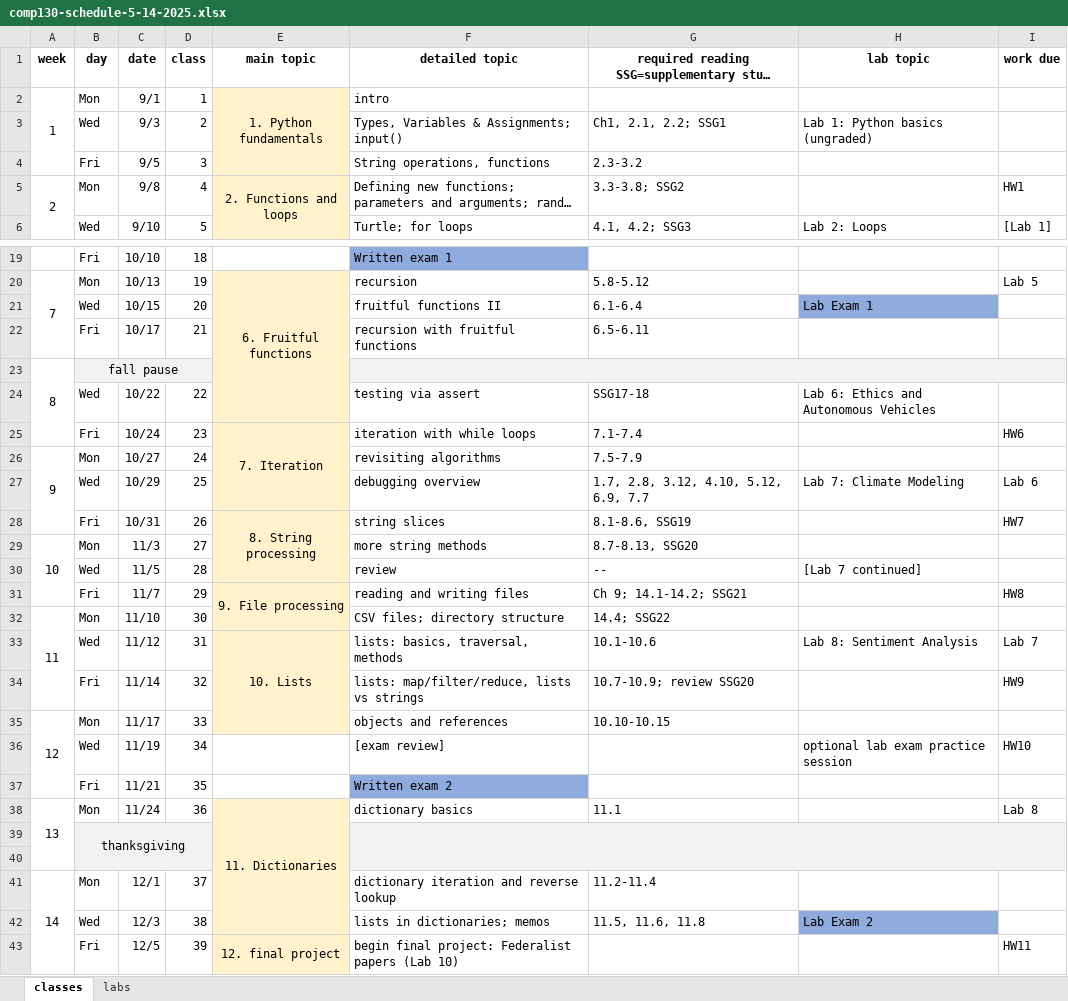
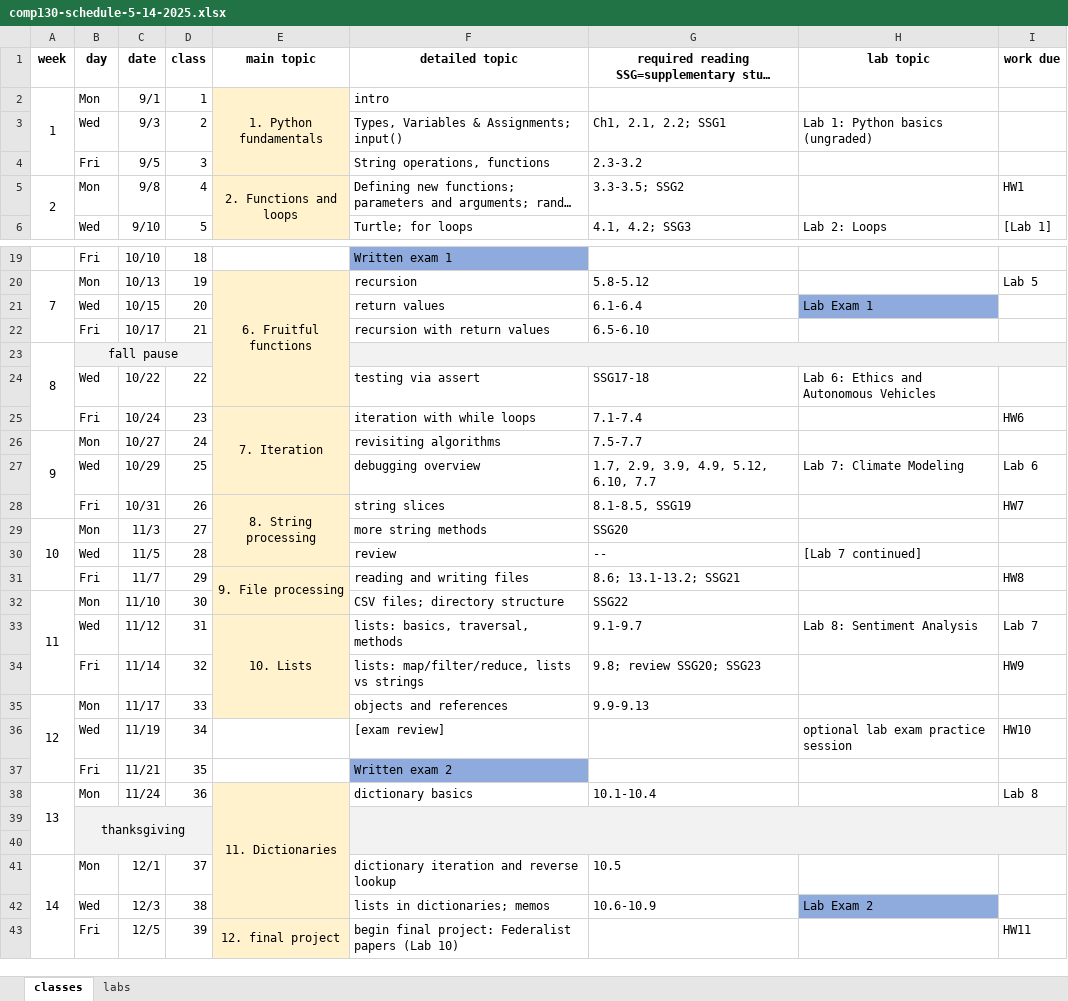
Before and after one commit to dickinson-comp130-02-fa2025/comp130-web, an Excel workbook: comp130-schedule-5-14-2025.xlsx, sheet classes, drawn as a sheet; only a part is shown, gaps mark what is left out; long unchanged cells end in …; values as stored, in another font and other column widths than the file's, no borders; the diff covers the shown part only; the diff names each change by its address in the sheet, - before the commit and + after, or states it on an @@ line.

```diff
--- a/comp130-schedule-5-14-2025.xlsx (sheet classes)
+++ b/comp130-schedule-5-14-2025.xlsx (sheet classes)
-G5: 3.3-3.8; SSG2
+G5: 3.3-3.5; SSG2
-F21 (detailed topic): fruitful functions II
+F21 (detailed topic): return values
-F22 (detailed topic): recursion with fruitful functions
+F22 (detailed topic): recursion with return values
-G22: 6.5-6.11
+G22: 6.5-6.10
-G26: 7.5-7.9
+G26: 7.5-7.7
-G27: 1.7, 2.8, 3.12, 4.10, 5.12, 6.9, 7.7
+G27: 1.7, 2.9, 3.9, 4.9, 5.12, 6.10, 7.7
-G28: 8.1-8.6, SSG19
+G28: 8.1-8.5, SSG19
-G29: 8.7-8.13, SSG20
+G29: SSG20
-G31: Ch 9; 14.1-14.2; SSG21
+G31: 8.6; 13.1-13.2; SSG21
-G32: 14.4; SSG22
+G32: SSG22
-G33: 10.1-10.6
+G33: 9.1-9.7
-G34: 10.7-10.9; review SSG20
+G34: 9.8; review SSG20; SSG23
-G35: 10.10-10.15
+G35: 9.9-9.13
-G38: 11.1
+G38: 10.1-10.4
-G41: 11.2-11.4
+G41: 10.5
-G42: 11.5, 11.6, 11.8
+G42: 10.6-10.9
```
Also changed, not shown: 3 edited cells elsewhere in this sheet, 1 other file.
